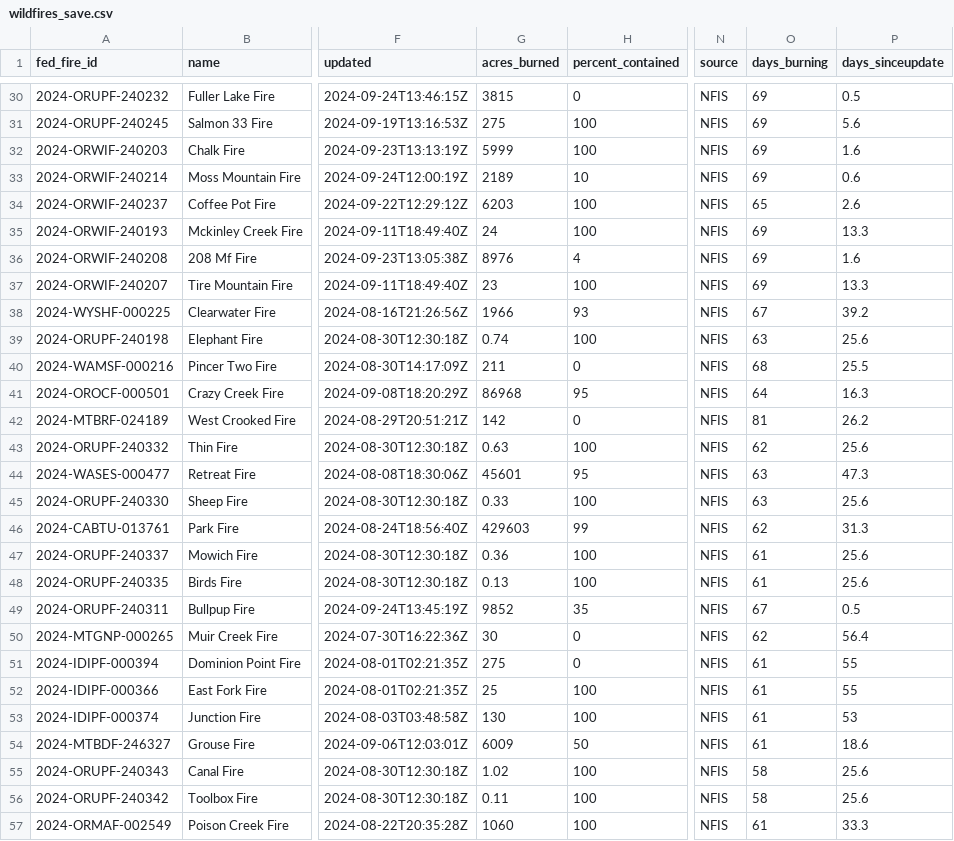
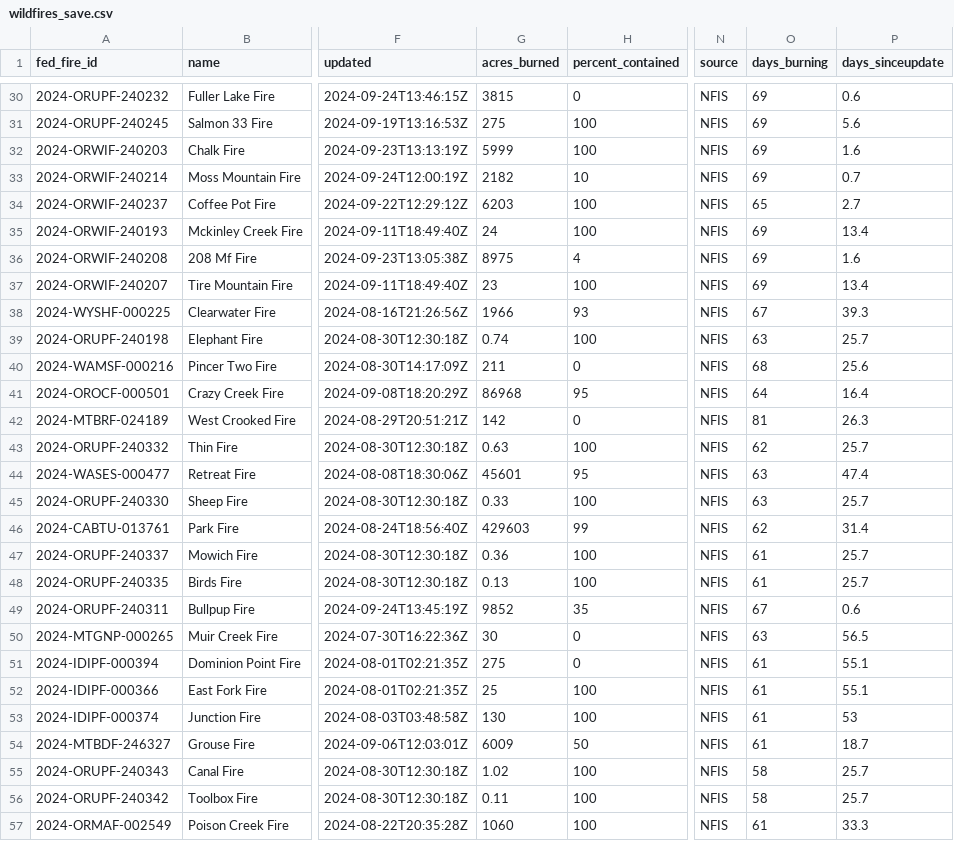
Before and after one commit to cbs-news-data/wildfire_watch, a CSV file: data/wildfires_save.csv, drawn as a sheet; only a part is shown, gaps mark what is left out; the diff covers the shown part only; the diff names each change by its address in the sheet, - before the commit and + after, or states it on an @@ line.

```diff
--- a/data/wildfires_save.csv
+++ b/data/wildfires_save.csv
-P30 (days_sinceupdate): 0.5
+P30 (days_sinceupdate): 0.6
-G33 (acres_burned): 2189
+G33 (acres_burned): 2182
-P33 (days_sinceupdate): 0.6
+P33 (days_sinceupdate): 0.7
-P34 (days_sinceupdate): 2.6
+P34 (days_sinceupdate): 2.7
-P35 (days_sinceupdate): 13.3
+P35 (days_sinceupdate): 13.4
-G36 (acres_burned): 8976
+G36 (acres_burned): 8975
-P37 (days_sinceupdate): 13.3
+P37 (days_sinceupdate): 13.4
-P38 (days_sinceupdate): 39.2
+P38 (days_sinceupdate): 39.3
-P39 (days_sinceupdate): 25.6
+P39 (days_sinceupdate): 25.7
-P40 (days_sinceupdate): 25.5
+P40 (days_sinceupdate): 25.6
-P41 (days_sinceupdate): 16.3
+P41 (days_sinceupdate): 16.4
-P42 (days_sinceupdate): 26.2
+P42 (days_sinceupdate): 26.3
-P43 (days_sinceupdate): 25.6
+P43 (days_sinceupdate): 25.7
-P44 (days_sinceupdate): 47.3
+P44 (days_sinceupdate): 47.4
-P45 (days_sinceupdate): 25.6
+P45 (days_sinceupdate): 25.7
-P46 (days_sinceupdate): 31.3
+P46 (days_sinceupdate): 31.4
-P47:P48 (days_sinceupdate): 25.6
+P47:P48 (days_sinceupdate): 25.7
-P49 (days_sinceupdate): 0.5
+P49 (days_sinceupdate): 0.6
-O50 (days_burning): 62
+O50 (days_burning): 63
-P50 (days_sinceupdate): 56.4
+P50 (days_sinceupdate): 56.5
-P51:P52 (days_sinceupdate): 55
+P51:P52 (days_sinceupdate): 55.1
-P54 (days_sinceupdate): 18.6
+P54 (days_sinceupdate): 18.7
-P55:P56 (days_sinceupdate): 25.6
+P55:P56 (days_sinceupdate): 25.7
```
Also changed, not shown: 150 edited cells elsewhere in this file, data/wildfires_datawrapper_save.csv, 4 other files.
